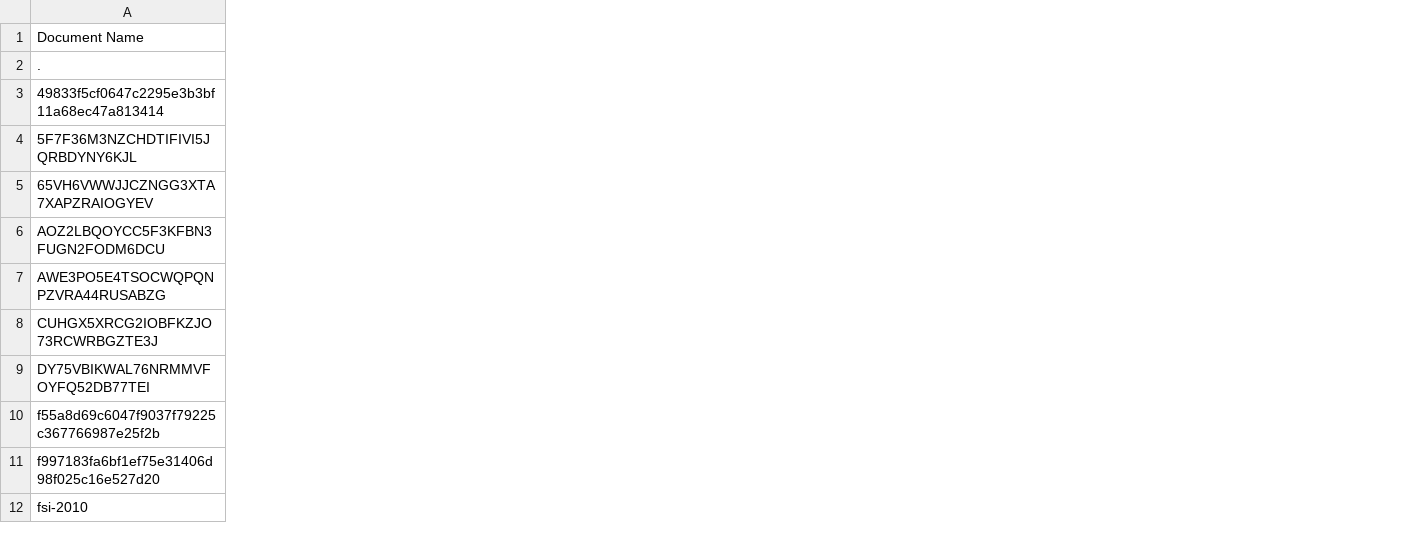
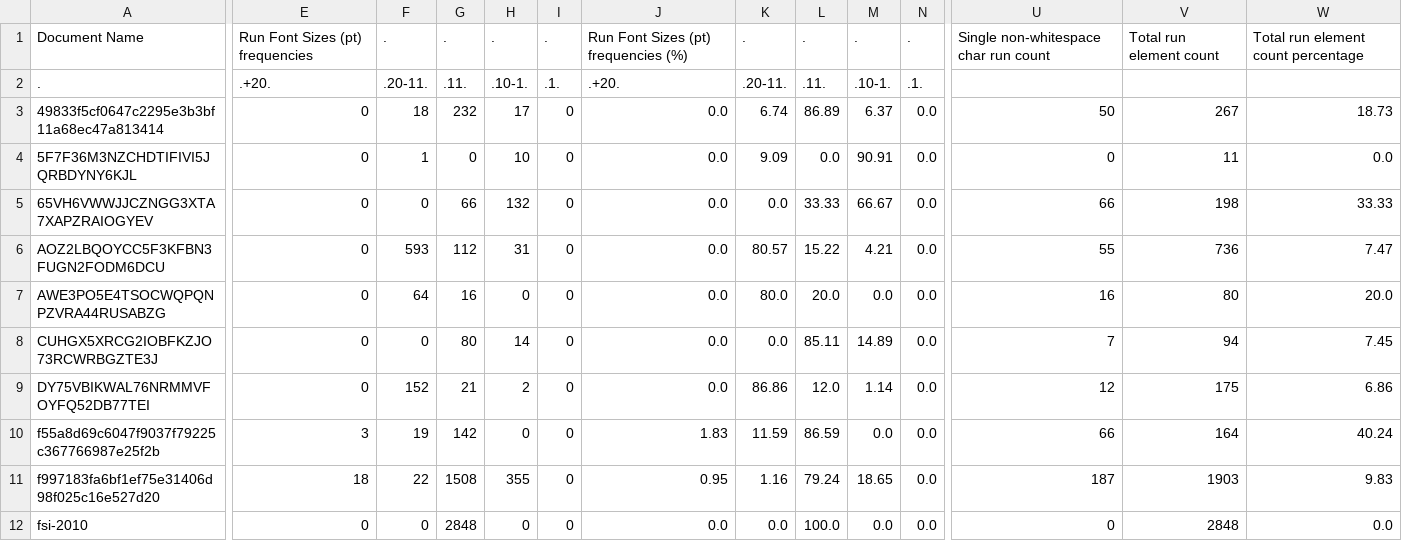
Before and after one commit to edsveren/Bakalaura_darbs, a CSV file: results/statistical_analysis/all_specific_data_set_files/clean.csv, drawn as a sheet; only a part is shown, gaps mark what is left out; the diff covers the shown part only; the diff names each change by its address in the sheet, - before the commit and + after, or states it on an @@ line.

```diff
--- a/results/statistical_analysis/all_specific_data_set_files/clean.csv
+++ b/results/statistical_analysis/all_specific_data_set_files/clean.csv
+column E, rows 1-12: Run Font Sizes (pt) frequencies | .+20. | 0 | 0 | 0 | 0 | 0 | 0 | 0 | 3 | 18 | 0
+column F, rows 1-12: . | .20-11. | 18 | 1 | 0 | 593 | 64 | 0 | 152 | 19 | 22 | 0
+column G, rows 1-12: . | .11. | 232 | 0 | 66 | 112 | 16 | 80 | 21 | 142 | 1508 | 2848
+column H, rows 1-12: . | .10-1. | 17 | 10 | 132 | 31 | 0 | 14 | 2 | 0 | 355 | 0
+column I, rows 1-12: . | .1. | 0 | 0 | 0 | 0 | 0 | 0 | 0 | 0 | 0 | 0
+column J, rows 1-12: Run Font Sizes (pt) frequencies (%) | .+20. | 0.0 | 0.0 | 0.0 | 0.0 | 0.0 | 0.0 | 0.0 | 1.83 | 0.95 | 0.0
+column K, rows 1-12: . | .20-11. | 6.74 | 9.09 | 0.0 | 80.57 | 80.0 | 0.0 | 86.86 | 11.59 | 1.16 | 0.0
+column L, rows 1-12: . | .11. | 86.89 | 0.0 | 33.33 | 15.22 | 20.0 | 85.11 | 12.0 | 86.59 | 79.24 | 100.0
+column M, rows 1-12: . | .10-1. | 6.37 | 90.91 | 66.67 | 4.21 | 0.0 | 14.89 | 1.14 | 0.0 | 18.65 | 0.0
+column N, rows 1-12: . | .1. | 0.0 | 0.0 | 0.0 | 0.0 | 0.0 | 0.0 | 0.0 | 0.0 | 0.0 | 0.0
+column U, rows 1-12: Single non-whitespace char run count |  | 50 | 0 | 66 | 55 | 16 | 7 | 12 | 66 | 187 | 0
+column V, rows 1-12: Total run element count |  | 267 | 11 | 198 | 736 | 80 | 94 | 175 | 164 | 1903 | 2848
+column W, rows 1-12: Total run element count percentage |  | 18.73 | 0.0 | 33.33 | 7.47 | 20.0 | 7.45 | 6.86 | 40.24 | 9.83 | 0.0
```
Also changed, not shown: 18 added columns elsewhere in this file, results/statistical_analysis/2_font_sizes/TEST_0.csv, results/statistical_analysis/all_specific_data_set_files/hide_in_text.csv, 22 other files.
